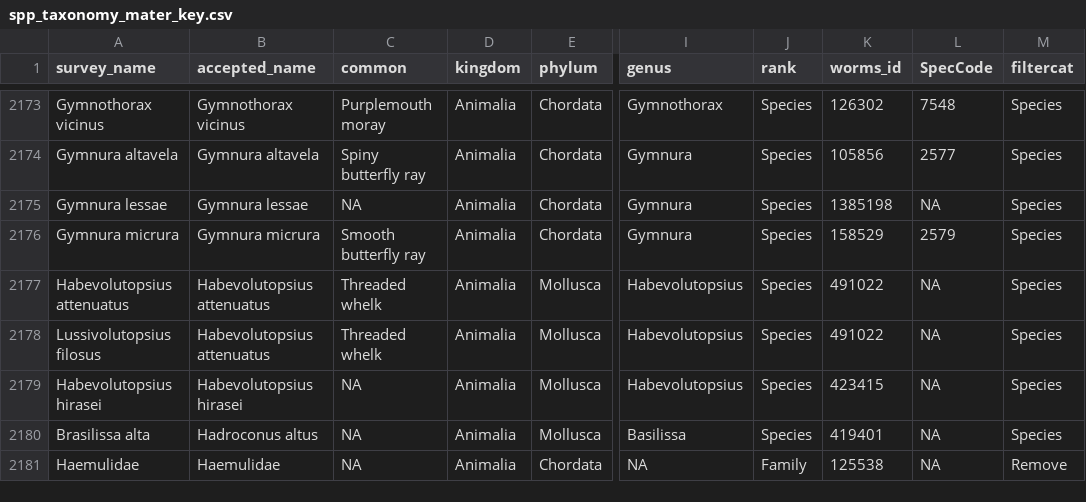
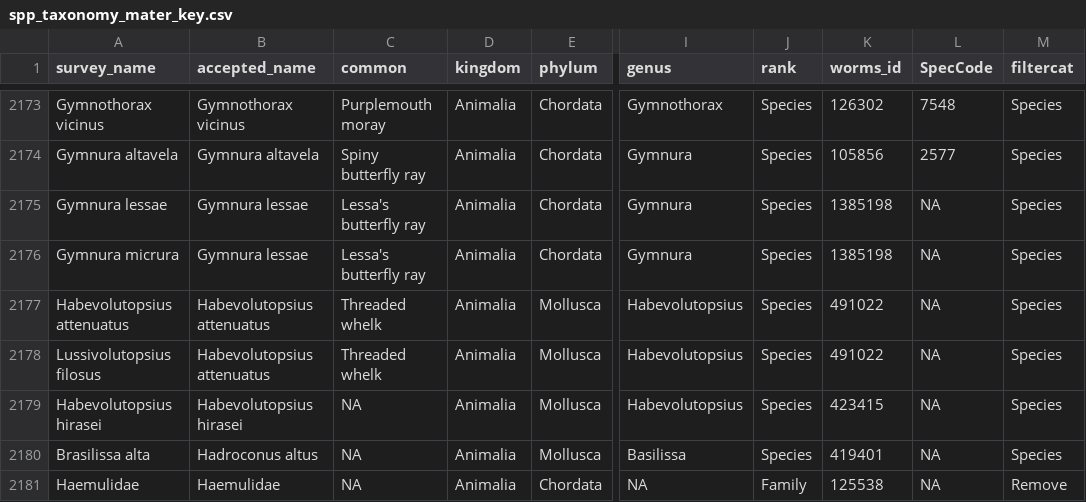
Before and after one commit to nmfs-ost/DisMAP, a CSV file: data_processing_rcode/spp_taxonomy_mater_key.csv, drawn as a sheet; only a part is shown, gaps mark what is left out; the diff names each change by its address in the sheet, - before the commit and + after, or states it on an @@ line.

Commit message:
updates taxon key and persistence script

```diff
--- a/data_processing_rcode/spp_taxonomy_mater_key.csv
+++ b/data_processing_rcode/spp_taxonomy_mater_key.csv
-C2175 (common): NA
+C2175 (common): Lessa's butterfly ray
-B2176 (accepted_name): Gymnura micrura
+B2176 (accepted_name): Gymnura lessae
-C2176 (common): Smooth butterfly ray
+C2176 (common): Lessa's butterfly ray
-K2176 (worms_id): 158529
+K2176 (worms_id): 1385198
-L2176 (SpecCode): 2579
+L2176 (SpecCode): NA
```
Also changed, not shown: 1 other file.
